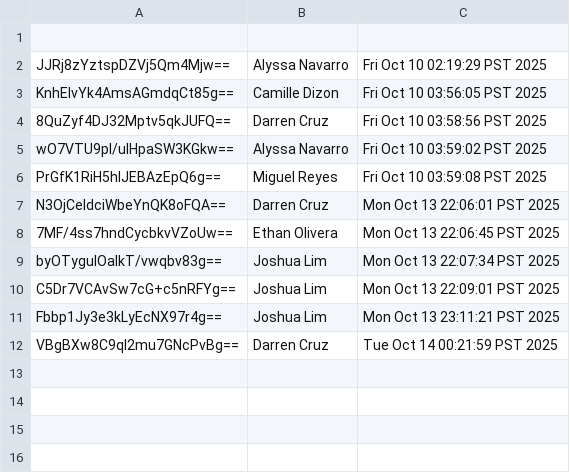
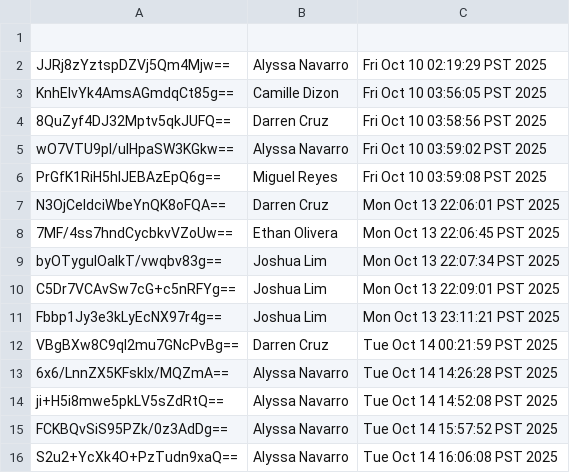
Before and after one commit to rynncode/Final_Project_CCE, a CSV file: votes.csv, drawn as a sheet; the diff names each change by its address in the sheet, - before the commit and + after, or states it on an @@ line.

```diff
--- a/votes.csv
+++ b/votes.csv
+row 13: 6x6/LnnZX5KFsklx/MQZmA== | Alyssa Navarro | Tue Oct 14 14:26:28 PST 2025
+row 14: ji+H5i8mwe5pkLV5sZdRtQ== | Alyssa Navarro | Tue Oct 14 14:52:08 PST 2025
+row 15: FCKBQvSiS95PZk/0z3AdDg== | Alyssa Navarro | Tue Oct 14 15:57:52 PST 2025
+row 16: S2u2+YcXk4O+PzTudn9xaQ== | Alyssa Navarro | Tue Oct 14 16:06:08 PST 2025
```
Also changed, not shown: candidates.csv, 1 other file.
